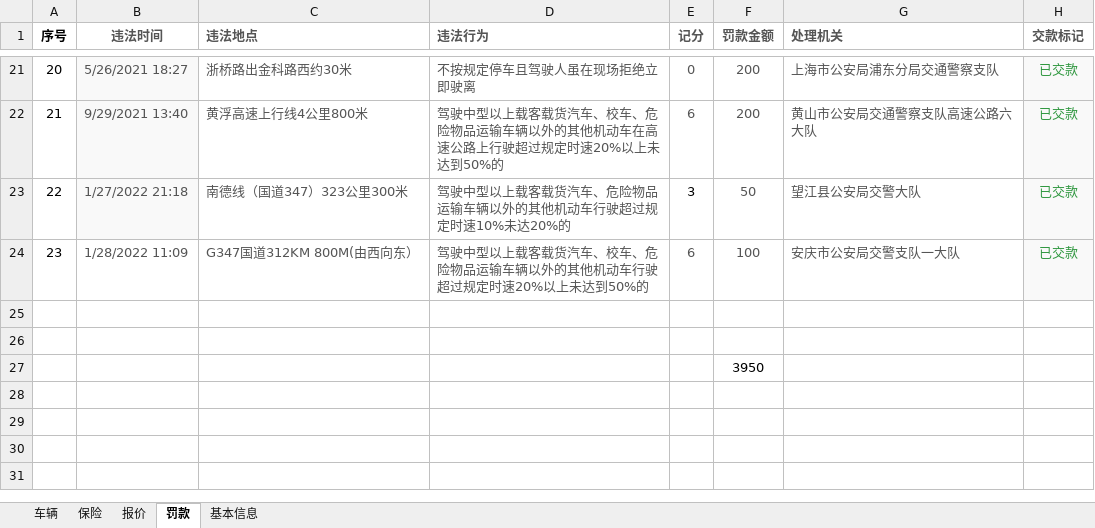
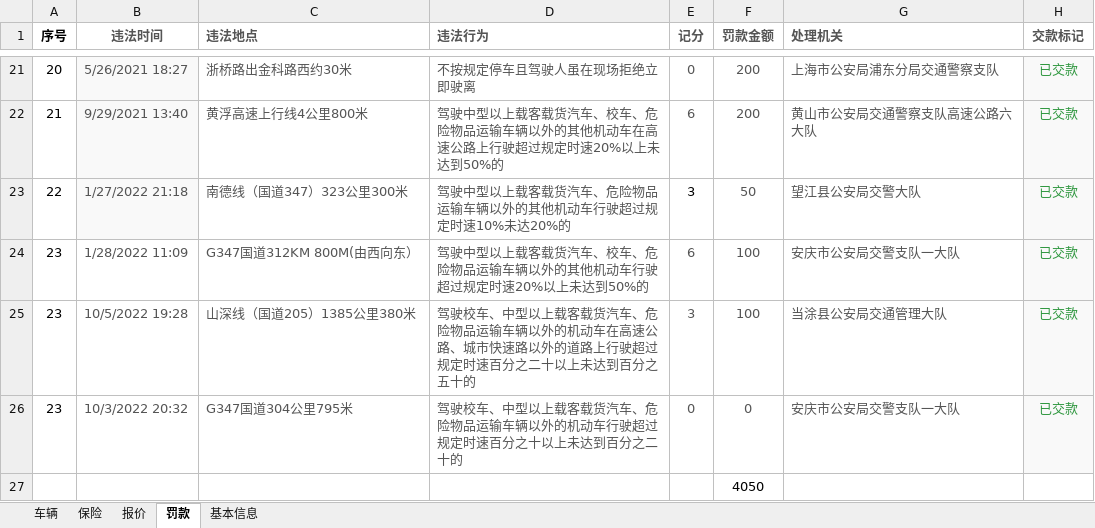
Before and after one commit to LB-king/knowledges, an Excel workbook: 车辆信息.xlsx, sheet 罚款, drawn as a sheet; only a part is shown, gaps mark what is left out; values as stored, in another font and other column widths than the file's, no borders; the diff names each change by its address in the sheet, - before the commit and + after, or states it on an @@ line.

Commit message:
添加违章信息

```diff
--- a/车辆信息.xlsx (sheet 罚款)
+++ b/车辆信息.xlsx (sheet 罚款)
-row 25: (empty)
+row 25: 23 | 10/5/2022 19:28 | 山深线（国道205）1385公里380米 | 驾驶校车、中型以上载客载货汽车、危险物品运输车辆以外的机动车在高速公路、城市快速路以外的道路上行驶超过规定时速百分之二十以上未达到百分之五十的 | 3 | 100 | 当涂县公安局交通管理大队 | 已交款
-H25:H26 fill: none
+H25:H26 fill: #F9F9F9
-row 26: (empty)
+row 26: 23 | 10/3/2022 20:32 | G347国道304公里795米 | 驾驶校车、中型以上载客载货汽车、危险物品运输车辆以外的机动车行驶超过规定时速百分之十以上未达到百分之二十的 | 0 | 0 | 安庆市公安局交警支队一大队 | 已交款
-F27 (罚款金额): 3950
+F27 (罚款金额): 4050
```
